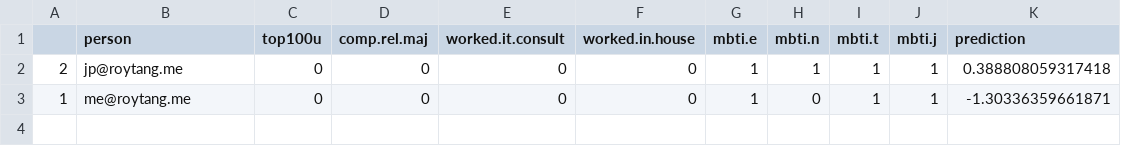
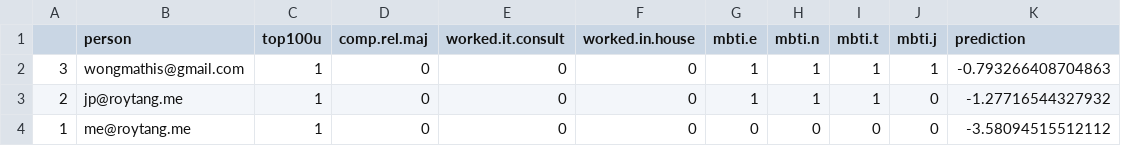
Before and after one commit to fyp-mu3/mu3-server, a CSV file: ranking/temp/job-3-sorted.csv, drawn as a sheet.

Commit message:
ranking system

```diff
--- a/ranking/temp/job-3-sorted.csv
+++ b/ranking/temp/job-3-sorted.csv
@@ -1,3 +1,4 @@
 "","person","top100u","comp.rel.maj","worked.it.consult","worked.in.house","mbti.e","mbti.n","mbti.t","mbti.j","prediction"
-"2","jp@roytang.me",0,0,0,0,1,1,1,1,0.388808059317418
-"1","me@roytang.me",0,0,0,0,1,0,1,1,-1.30336359661871
+"3","wongmathis@gmail.com",1,0,0,0,1,1,1,1,-0.793266408704863
+"2","jp@roytang.me",1,0,0,0,1,1,1,0,-1.27716544327932
+"1","me@roytang.me",1,0,0,0,0,0,0,0,-3.58094515512112
```
Also changed, not shown: 8 other files.
